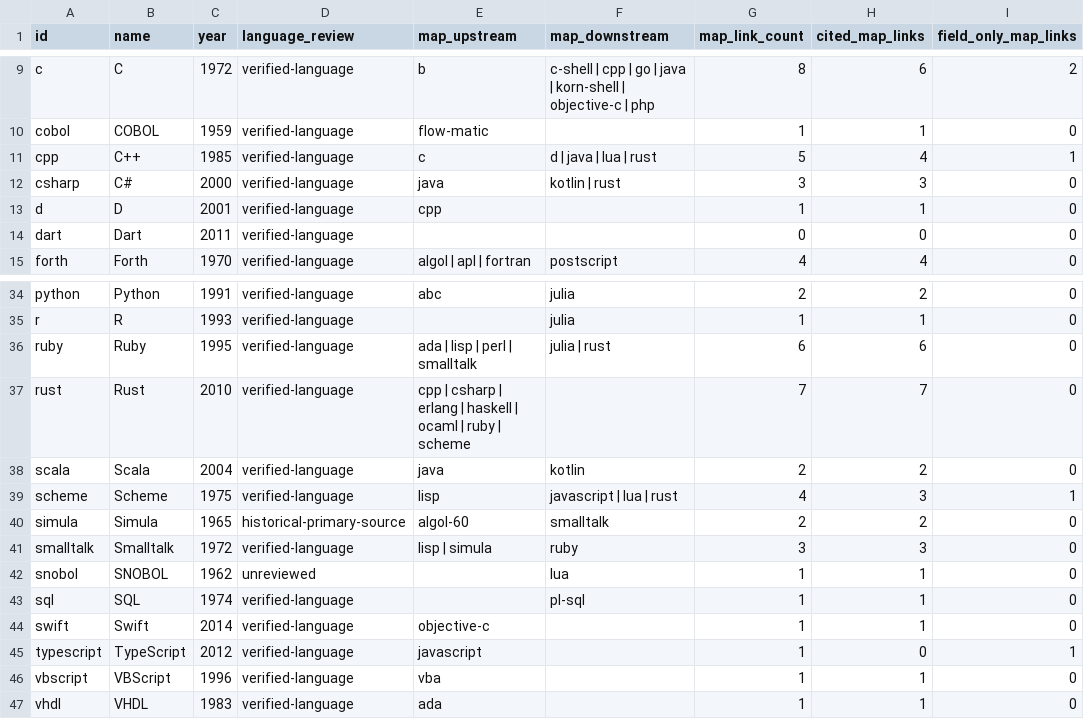
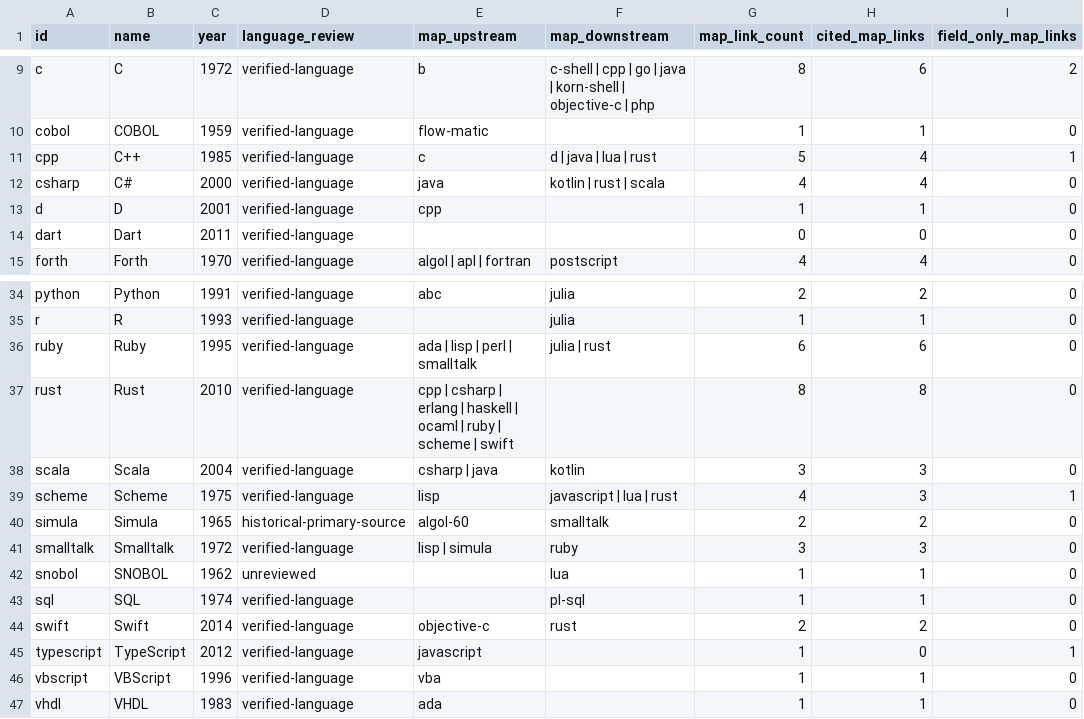
Before and after one commit to glwang-g/code-museum, a CSV file: docs/audit/label-lineage-review.csv, drawn as a sheet; only a part is shown, gaps mark what is left out; the diff names each change by its address in the sheet, - before the commit and + after, or states it on an @@ line.

```diff
--- a/docs/audit/label-lineage-review.csv
+++ b/docs/audit/label-lineage-review.csv
-F12 (map_downstream): kotlin | rust
+F12 (map_downstream): kotlin | rust | scala
-G12 (map_link_count): 3
+G12 (map_link_count): 4
-H12 (cited_map_links): 3
+H12 (cited_map_links): 4
-E37 (map_upstream): …| scheme
+E37 (map_upstream): …| scheme | swift
-G37 (map_link_count): 7
+G37 (map_link_count): 8
-H37 (cited_map_links): 7
+H37 (cited_map_links): 8
-E38 (map_upstream): java
+E38 (map_upstream): csharp | java
-G38 (map_link_count): 2
+G38 (map_link_count): 3
-H38 (cited_map_links): 2
+H38 (cited_map_links): 3
-F44 (map_downstream): (empty)
+F44 (map_downstream): rust
-G44 (map_link_count): 1
+G44 (map_link_count): 2
-H44 (cited_map_links): 1
+H44 (cited_map_links): 2
```
Also changed, not shown: docs/audit/map-lineage-review.csv, docs/audit/relationship-review.csv, 44 other files.
